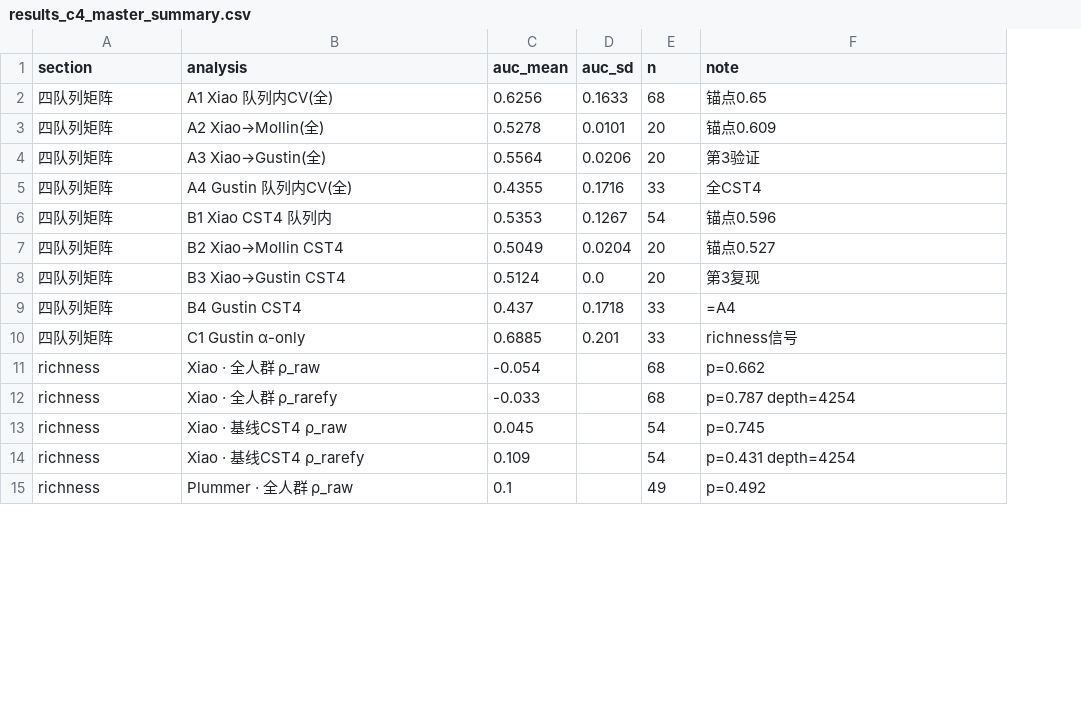
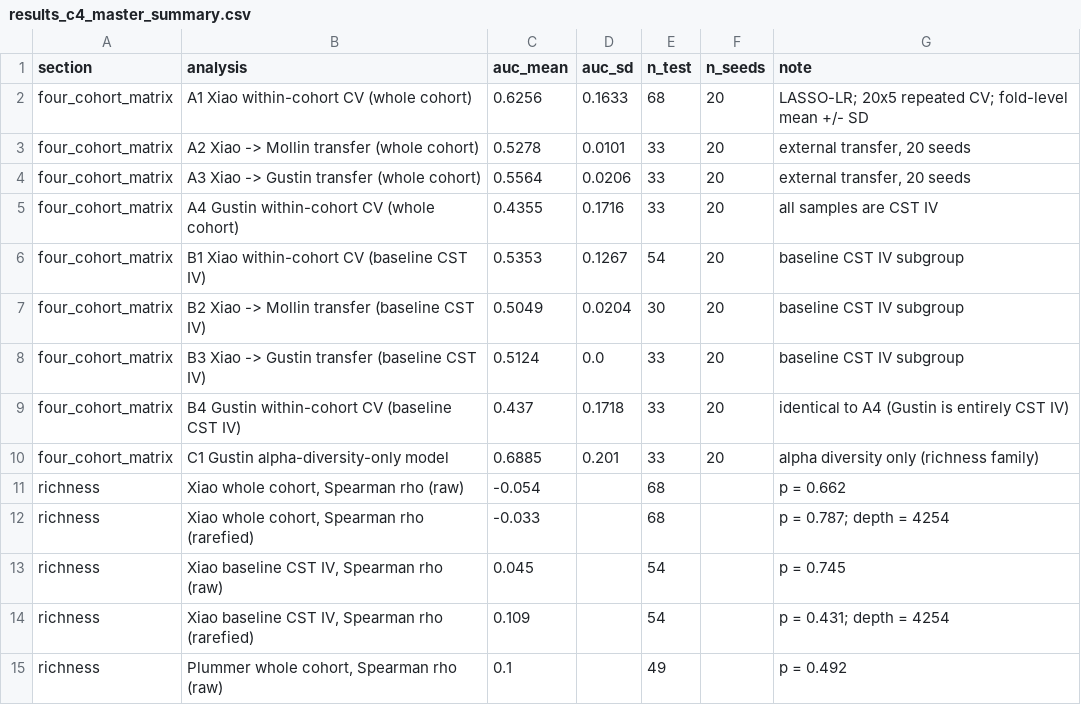
Before and after one commit to liyao991/bv_recovery_prediction, a CSV file: results/results_c4_master_summary.csv, drawn as a sheet; only a part is shown; removed rows and columns are numbered as before the commit, all else as after; the diff covers the shown part only; the diff names each change by its address in the sheet, - before the commit and + after, or states it on an @@ line.

Commit message:
Add files via upload
Remove internal notes from result tables; add MDE power results and analysis code

```diff
--- a/results/results_c4_master_summary.csv
+++ b/results/results_c4_master_summary.csv
+column F (n_seeds), row 2: 20; rows 5-6: 20 | 20; rows 9-10: 20 | 20
-E1: n
+E1: n_test
-A2 (section): 四队列矩阵
+A2 (section): four_cohort_matrix
-B2 (analysis): A1 Xiao 队列内CV(全)
+B2 (analysis): A1 Xiao within-cohort CV (whole cohort)
-G2 (note): 锚点0.65
+G2 (note): LASSO-LR; 20x5 repeated CV; fold-level mean +/- SD
-row 3: 四队列矩阵 | A2 Xiao→Mollin(全) | 0.5278 | 0.0101 | 20 | 锚点0.609
-row 4: 四队列矩阵 | A3 Xiao→Gustin(全) | 0.5564 | 0.0206 | 20 | 第3验证
+row 3: four_cohort_matrix | A2 Xiao -> Mollin transfer (whole cohort) | 0.5278 | 0.0101 | 33 | 20 | external transfer, 20 seeds
+row 4: four_cohort_matrix | A3 Xiao -> Gustin transfer (whole cohort) | 0.5564 | 0.0206 | 33 | 20 | external transfer, 20 seeds
-A5:A6 (section): 四队列矩阵
+A5:A6 (section): four_cohort_matrix
-B5 (analysis): A4 Gustin 队列内CV(全)
+B5 (analysis): A4 Gustin within-cohort CV (whole cohort)
-G5 (note): 全CST4
+G5 (note): all samples are CST IV
-B6 (analysis): B1 Xiao CST4 队列内
+B6 (analysis): B1 Xiao within-cohort CV (baseline CST IV)
-G6 (note): 锚点0.596
+G6 (note): baseline CST IV subgroup
-row 7: 四队列矩阵 | B2 Xiao→Mollin CST4 | 0.5049 | 0.0204 | 20 | 锚点0.527
-row 8: 四队列矩阵 | B3 Xiao→Gustin CST4 | 0.5124 | 0.0 | 20 | 第3复现
+row 7: four_cohort_matrix | B2 Xiao -> Mollin transfer (baseline CST IV) | 0.5049 | 0.0204 | 30 | 20 | baseline CST IV subgroup
+row 8: four_cohort_matrix | B3 Xiao -> Gustin transfer (baseline CST IV) | 0.5124 | 0.0 | 33 | 20 | baseline CST IV subgroup
-A9:A10 (section): 四队列矩阵
+A9:A10 (section): four_cohort_matrix
-B9 (analysis): B4 Gustin CST4
+B9 (analysis): B4 Gustin within-cohort CV (baseline CST IV)
-G9 (note): =A4
+G9 (note): identical to A4 (Gustin is entirely CST IV)
-B10 (analysis): C1 Gustin α-only
+B10 (analysis): C1 Gustin alpha-diversity-only model
-G10 (note): richness信号
+G10 (note): alpha diversity only (richness family)
-B11 (analysis): Xiao · 全人群 ρ_raw
+B11 (analysis): Xiao whole cohort, Spearman rho (raw)
-G11 (note): p=0.662
+G11 (note): p = 0.662
-B12 (analysis): Xiao · 全人群 ρ_rarefy
+B12 (analysis): Xiao whole cohort, Spearman rho (rarefied)
-G12 (note): p=0.787 depth=4254
+G12 (note): p = 0.787; depth = 4254
-B13 (analysis): Xiao · 基线CST4 ρ_raw
+B13 (analysis): Xiao baseline CST IV, Spearman rho (raw)
-G13 (note): p=0.745
+G13 (note): p = 0.745
-B14 (analysis): Xiao · 基线CST4 ρ_rarefy
+B14 (analysis): Xiao baseline CST IV, Spearman rho (rarefied)
-G14 (note): p=0.431 depth=4254
+G14 (note): p = 0.431; depth = 4254
-B15 (analysis): Plummer · 全人群 ρ_raw
+B15 (analysis): Plummer whole cohort, Spearman rho (raw)
-G15 (note): p=0.492
+G15 (note): p = 0.492
```
Also changed, not shown: 10 edited cells elsewhere in this file, results/results_c14_external_ci.csv, 3 other files.
